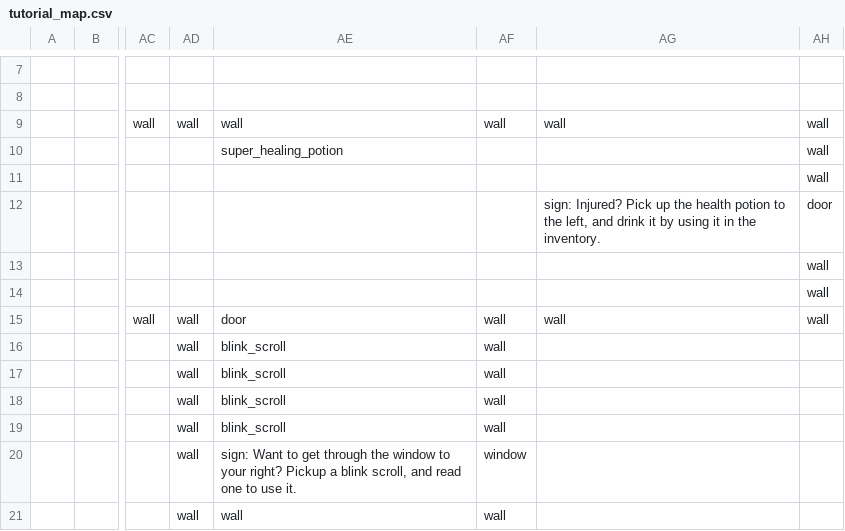
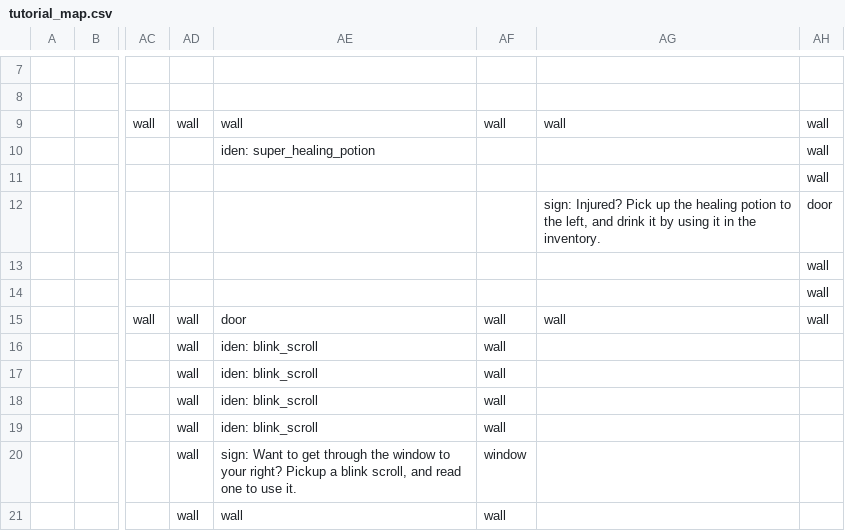
Before and after one commit to TheNicGard/DungeonStar, a CSV file: assets/tutorial_map.csv, drawn as a sheet; only a part is shown, gaps mark what is left out; the diff names each change by its address in the sheet, - before the commit and + after, or states it on an @@ line.

Commit message:
updated tutorial map to use identified items

```diff
--- a/assets/tutorial_map.csv
+++ b/assets/tutorial_map.csv
-AE10: super_healing_potion
+AE10: iden: super_healing_potion
-AG12: …up the health potion to…
+AG12: …up the healing potion to…
-AE16:AE19: blink_scroll
+AE16:AE19: iden: blink_scroll
```
